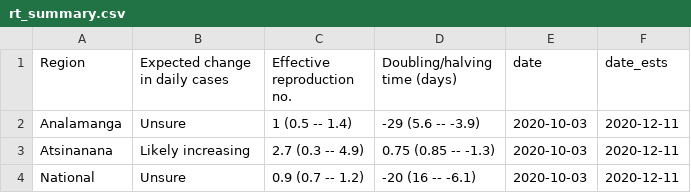
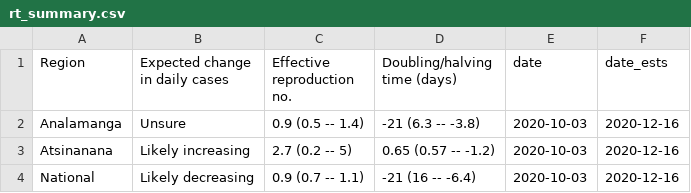
Before and after one commit to labmetcalf/mada-rt, a CSV file: latest/rt_summary.csv, drawn as a sheet.

```diff
--- a/latest/rt_summary.csv
+++ b/latest/rt_summary.csv
@@ -1,4 +1,4 @@
 Region,Expected change in daily cases,Effective reproduction no.,Doubling/halving time (days),date,date_ests
-Analamanga,Unsure,1 (0.5 -- 1.4),-29 (5.6 -- -3.9),2020-10-03,2020-12-11
-Atsinanana,Likely increasing,2.7 (0.3 -- 4.9),0.75 (0.85 -- -1.3),2020-10-03,2020-12-11
-National,Unsure,0.9 (0.7 -- 1.2),-20 (16 -- -6.1),2020-10-03,2020-12-11
+Analamanga,Unsure,0.9 (0.5 -- 1.4),-21 (6.3 -- -3.8),2020-10-03,2020-12-16
+Atsinanana,Likely increasing,2.7 (0.2 -- 5),0.65 (0.57 -- -1.2),2020-10-03,2020-12-16
+National,Likely decreasing,0.9 (0.7 -- 1.1),-21 (16 -- -6.4),2020-10-03,2020-12-16
```
Also changed, not shown: latest/nowcast.csv, latest/rt_ests.csv.
